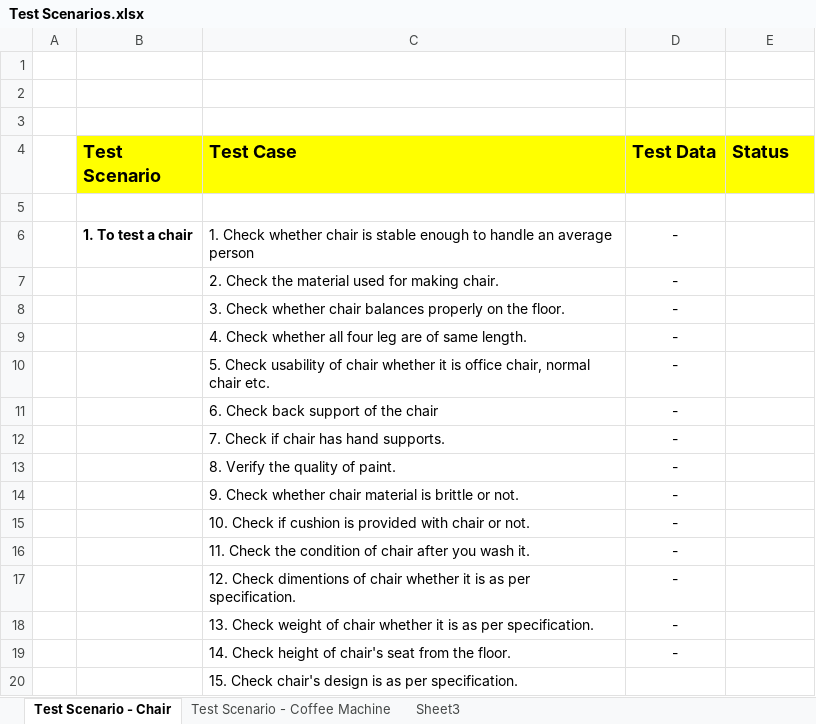
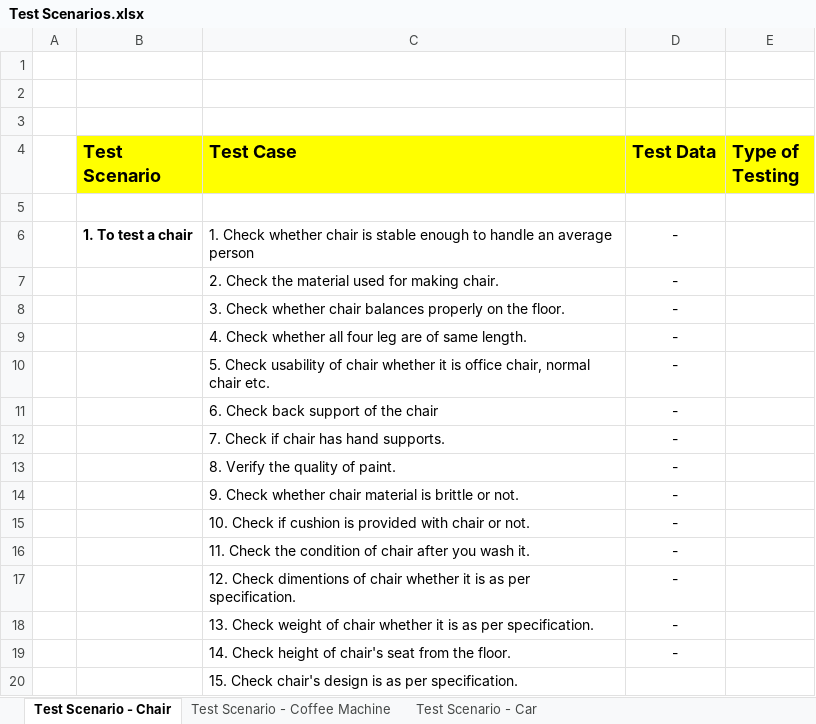
Before and after one commit to yt5499/Manual_Testing, an Excel workbook: Test Cases/Test Scenarios.xlsx, sheet Test Scenario - Chair, drawn as a sheet; values as stored, in another font and other column widths than the file's, no borders; the diff names each change by its address in the sheet, - before the commit and + after, or states it on an @@ line.

```diff
--- a/Test Cases/Test Scenarios.xlsx (sheet Test Scenario - Chair)
+++ b/Test Cases/Test Scenarios.xlsx (sheet Test Scenario - Chair)
-sheet tab: Sheet3
+sheet tab: Test Scenario - Car
-E4: Status
+E4: Type of Testing
```
Also changed, not shown: sheet Test Scenario - Car, sheet Test Scenario - Coffee Machine.
